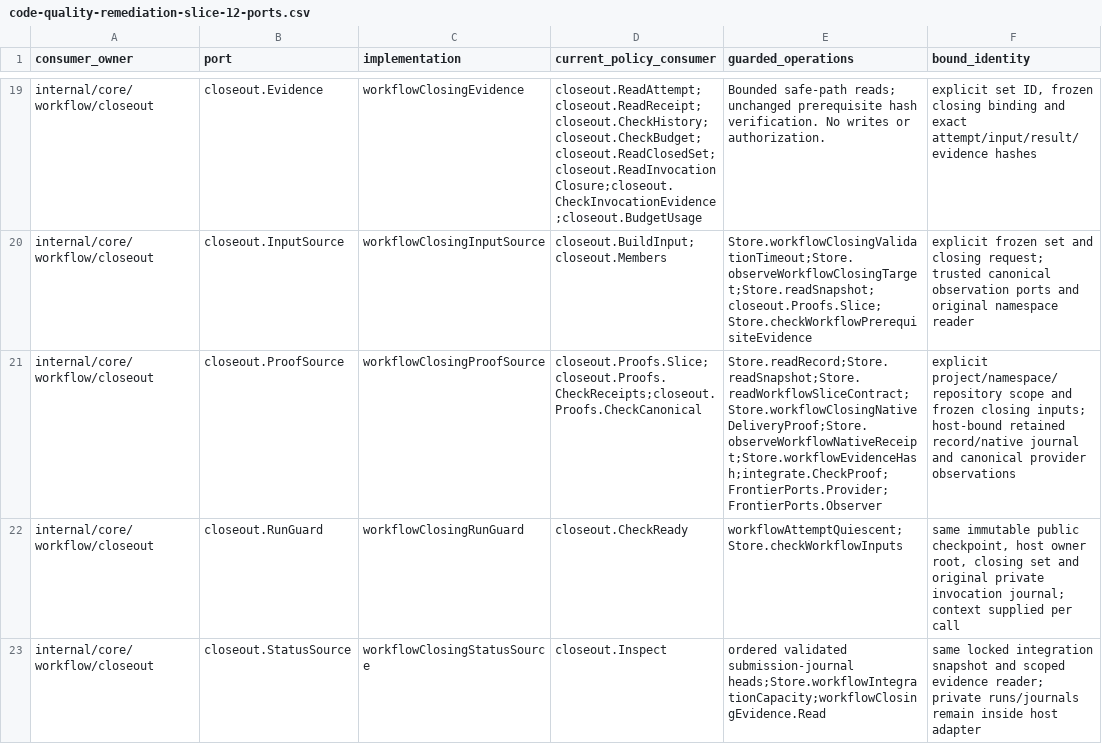
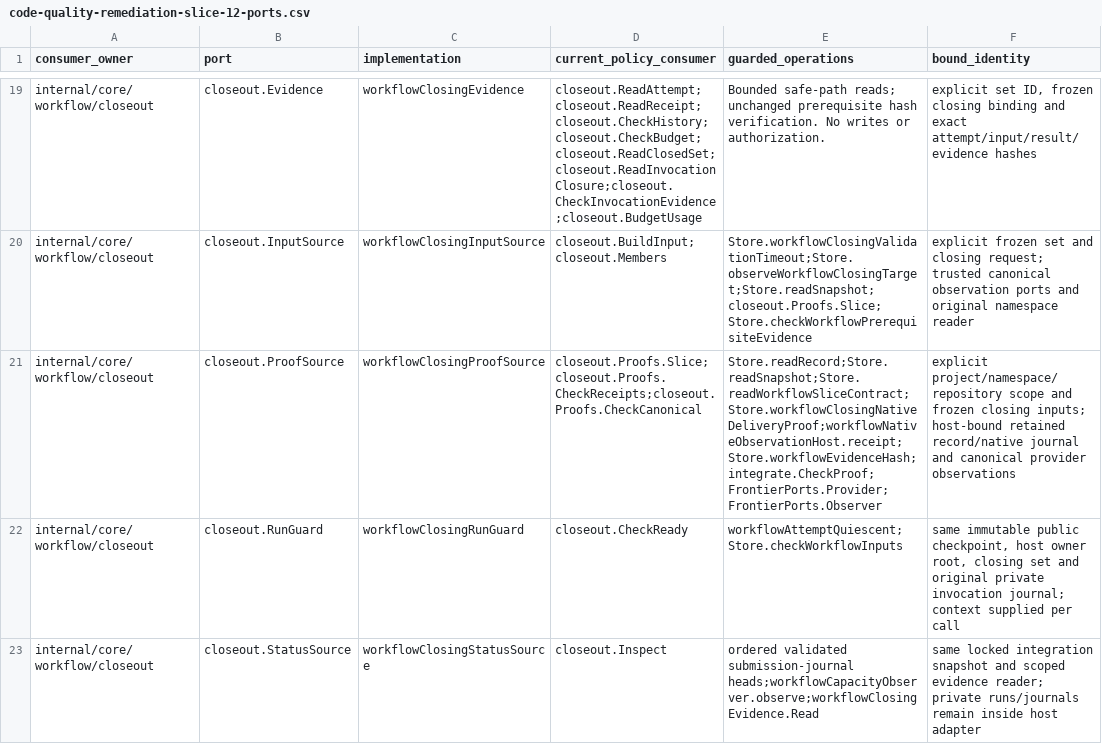
Before and after one commit to adrianpk/chr, a CSV file: ops/default/plan/code-quality-remediation-slice-12-ports.csv, drawn as a sheet; only a part is shown, gaps mark what is left out; the diff names each change by its address in the sheet, - before the commit and + after, or states it on an @@ line.

Commit message:
docs(quality): reconcile workflow compatibility and bridge acceptance

```diff
--- a/ops/default/plan/code-quality-remediation-slice-12-ports.csv
+++ b/ops/default/plan/code-quality-remediation-slice-12-ports.csv
-E21 (guarded_operations): Store.readRecord;Store.readSnapshot;Store.readWorkflowSliceContract;Store.workflowClosingNativeDeliveryProof;Store.observeWorkflowNativeReceipt;Store.workflowEvidenceHash;integrate.CheckProof;FrontierPorts.Provider;FrontierPorts.Observer
+E21 (guarded_operations): Store.readRecord;Store.readSnapshot;Store.readWorkflowSliceContract;Store.workflowClosingNativeDeliveryProof;workflowNativeObservationHost.receipt;Store.workflowEvidenceHash;integrate.CheckProof;FrontierPorts.Provider;FrontierPorts.Observer
-E23 (guarded_operations): …validated submission-journal heads;Store.workflowIntegrationCapacity;workflowClosingEvidence.Read
+E23 (guarded_operations): …validated submission-journal heads;workflowCapacityObserver.observe;workflowClosingEvidence.Read
```
Also changed, not shown: 8 other files.
